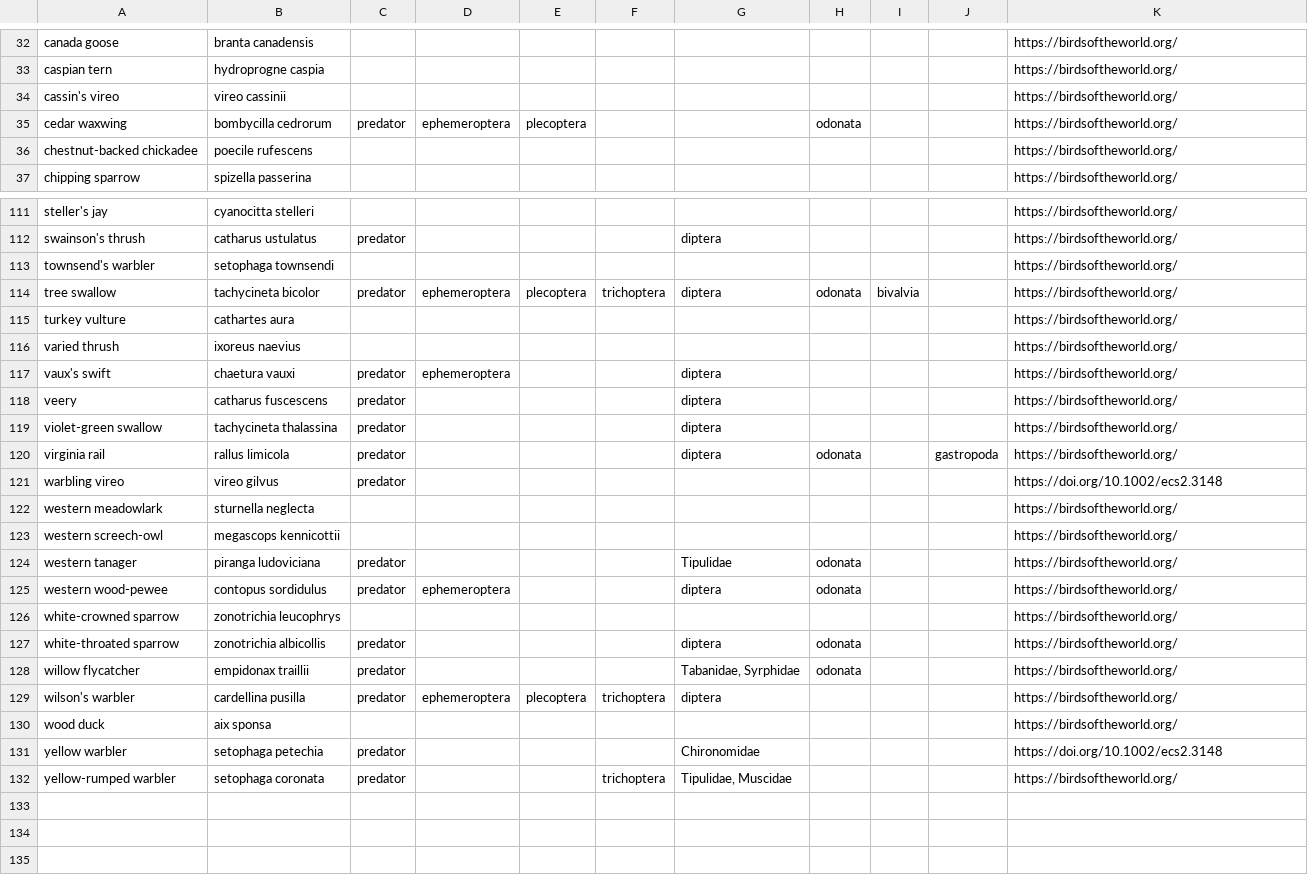
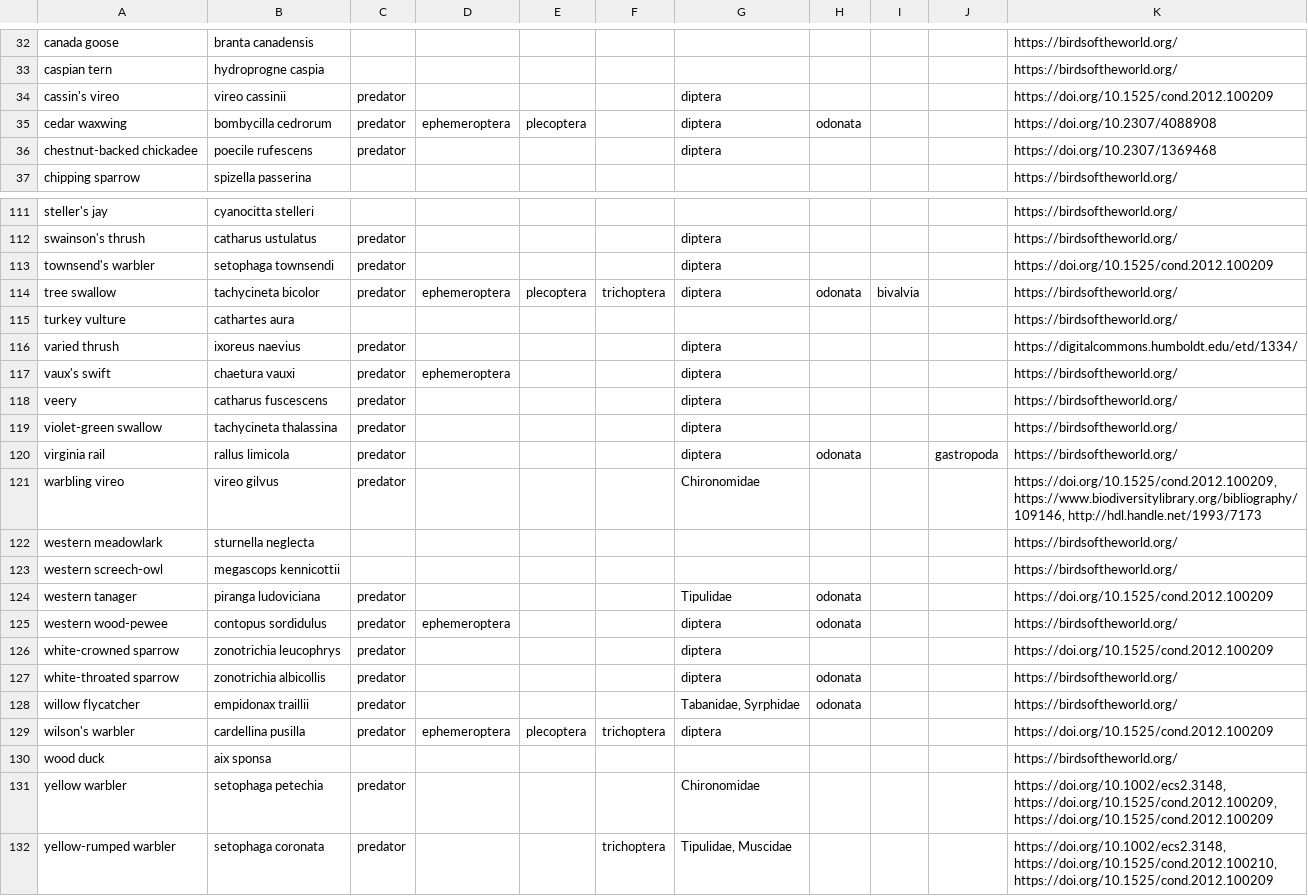
Before and after one commit to giojacuzzi/riparian-avian-macroinvert-monitoring-kc, a CSV file: data/traits/species_diets.csv, drawn as a sheet; only a part is shown, gaps mark what is left out; the diff covers the shown part only.

Commit message:
update species data

```diff
--- a/data/traits/species_diets.csv
+++ b/data/traits/species_diets.csv
@@ -33,5 +33,5 @@ canada goose,branta canadensis,,,,,,,,,https://birdsoftheworld.org/
 caspian tern,hydroprogne caspia,,,,,,,,,https://birdsoftheworld.org/
-cassin's vireo,vireo cassinii,,,,,,,,,https://birdsoftheworld.org/
-cedar waxwing,bombycilla cedrorum,predator,ephemeroptera,plecoptera,,,odonata,,,https://birdsoftheworld.org/
-chestnut-backed chickadee,poecile rufescens,,,,,,,,,https://birdsoftheworld.org/
+cassin's vireo,vireo cassinii,predator,,,,diptera,,,,https://doi.org/10.1525/cond.2012.100209
+cedar waxwing,bombycilla cedrorum,predator,ephemeroptera,plecoptera,,diptera,odonata,,,https://doi.org/10.2307/4088908
+chestnut-backed chickadee,poecile rufescens,predator,,,,diptera,,,,https://doi.org/10.2307/1369468
 chipping sparrow,spizella passerina,,,,,,,,,https://birdsoftheworld.org/
@@ -112,6 +112,6 @@ steller's jay,cyanocitta stelleri,,,,,,,,,https://birdsoftheworld.org/
 swainson's thrush,catharus ustulatus,predator,,,,diptera,,,,https://birdsoftheworld.org/
-townsend's warbler,setophaga townsendi,,,,,,,,,https://birdsoftheworld.org/
+townsend's warbler,setophaga townsendi,predator,,,,diptera,,,,https://doi.org/10.1525/cond.2012.100209
 tree swallow,tachycineta bicolor,predator,ephemeroptera,plecoptera,trichoptera,diptera,odonata,bivalvia,,https://birdsoftheworld.org/
 turkey vulture,cathartes aura,,,,,,,,,https://birdsoftheworld.org/
-varied thrush,ixoreus naevius,,,,,,,,,https://birdsoftheworld.org/
+varied thrush,ixoreus naevius,predator,,,,diptera,,,,https://digitalcommons.humboldt.edu/etd/1334/
 vaux's swift,chaetura vauxi,predator,ephemeroptera,,,diptera,,,,https://birdsoftheworld.org/
@@ -120,13 +120,13 @@ violet-green swallow,tachycineta thalassina,predator,,,,diptera,,,,https://birds
 virginia rail,rallus limicola,predator,,,,diptera,odonata,,gastropoda,https://birdsoftheworld.org/
-warbling vireo,vireo gilvus,predator,,,,,,,,https://doi.org/10.1002/ecs2.3148
+warbling vireo,vireo gilvus,predator,,,,Chironomidae,,,,"https://doi.org/10.1525/cond.2012.100209, https://www.biodiversitylibrary.org/bibliography/109146, http://hdl.handle.net/1993/7173"
 western meadowlark,sturnella neglecta,,,,,,,,,https://birdsoftheworld.org/
 western screech-owl,megascops kennicottii,,,,,,,,,https://birdsoftheworld.org/
-western tanager,piranga ludoviciana,predator,,,,Tipulidae,odonata,,,https://birdsoftheworld.org/
+western tanager,piranga ludoviciana,predator,,,,Tipulidae,odonata,,,https://doi.org/10.1525/cond.2012.100209
 western wood-pewee,contopus sordidulus,predator,ephemeroptera,,,diptera,odonata,,,https://birdsoftheworld.org/
-white-crowned sparrow,zonotrichia leucophrys,,,,,,,,,https://birdsoftheworld.org/
+white-crowned sparrow,zonotrichia leucophrys,predator,,,,diptera,,,,https://doi.org/10.1525/cond.2012.100209
 white-throated sparrow,zonotrichia albicollis,predator,,,,diptera,odonata,,,https://birdsoftheworld.org/
 willow flycatcher,empidonax traillii,predator,,,,"Tabanidae, Syrphidae",odonata,,,https://birdsoftheworld.org/
-wilson's warbler,cardellina pusilla,predator,ephemeroptera,plecoptera,trichoptera,diptera,,,,https://birdsoftheworld.org/
+wilson's warbler,cardellina pusilla,predator,ephemeroptera,plecoptera,trichoptera,diptera,,,,https://doi.org/10.1525/cond.2012.100209
 wood duck,aix sponsa,,,,,,,,,https://birdsoftheworld.org/
-yellow warbler,setophaga petechia,predator,,,,Chironomidae,,,,https://doi.org/10.1002/ecs2.3148
-yellow-rumped warbler,setophaga coronata,predator,,,trichoptera,"Tipulidae, Muscidae",,,,https://birdsoftheworld.org/
+yellow warbler,setophaga petechia,predator,,,,Chironomidae,,,,"https://doi.org/10.1002/ecs2.3148, https://doi.org/10.1525/cond.2012.100209, https://doi.org/10.1525/cond.2012.100209"
+yellow-rumped warbler,setophaga coronata,predator,,,trichoptera,"Tipulidae, Muscidae",,,,"https://doi.org/10.1002/ecs2.3148, https://doi.org/10.1525/cond.2012.100210, https://doi.org/10.1525/cond.2012.100209"
```
Also changed, not shown: 27 edited cells elsewhere in this file, data/traits/species_guilds.csv.
